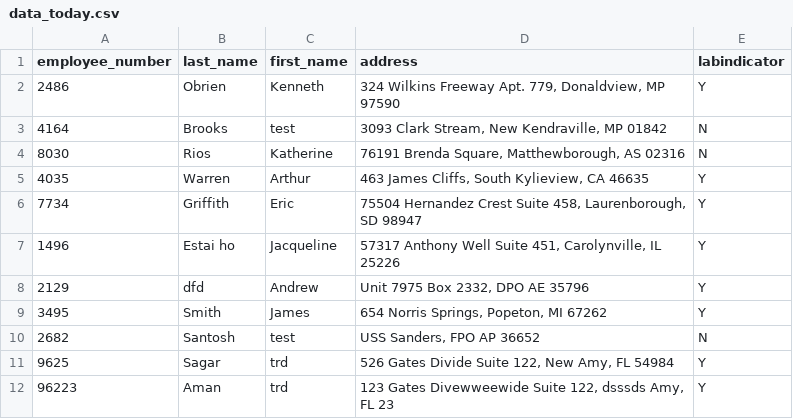
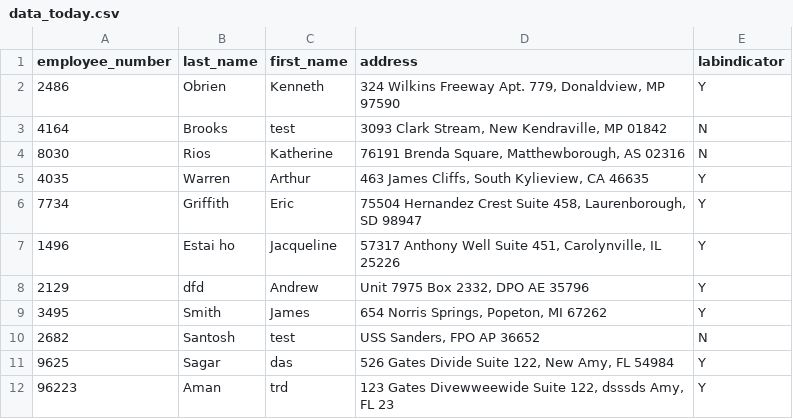
Before and after one commit to sacharya979/pythondelta, a CSV file: resources/data_today.csv, drawn as a sheet.

```diff
--- a/resources/data_today.csv
+++ b/resources/data_today.csv
@@ -10,3 +10,3 @@ employee_number|last_name|first_name|address|labindicator
 2682|Santosh|test|USS Sanders, FPO AP 36652|N
-9625|Sagar|trd|526 Gates Divide Suite 122, New Amy, FL 54984|Y
+9625|Sagar|das|526 Gates Divide Suite 122, New Amy, FL 54984|Y
 96223|Aman|trd|123 Gates Divewweewide Suite 122, dsssds Amy, FL 23|Y
```
Also changed, not shown: resources/delta_file.csv, 7 other files.
